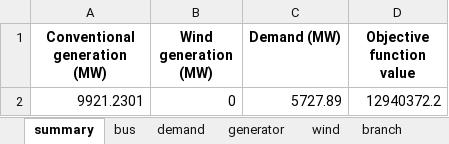
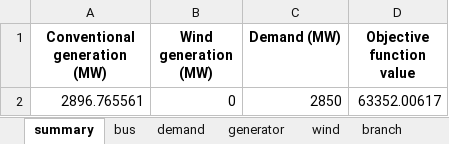
Before and after one commit to RWTH-IAEW/opf-potpourri, an Excel workbook: potpourri/results/results.xlsx, sheet summary, drawn as a sheet; values as stored, in another font and other column widths than the file's, no borders; removed rows and columns are numbered as before the commit, all else as after; the diff names each change by its address in the sheet, - before the commit and + after, or states it on an @@ line.

```diff
--- a/potpourri/results/results.xlsx (sheet summary)
+++ b/potpourri/results/results.xlsx (sheet summary)
-row 2: 9921.2301 | 0 | 5727.89 | 12940372.2
+row 2: 2896.765561 | 0 | 2850 | 63352.00617
```
Also changed, not shown: sheet branch, sheet demand, sheet bus, sheet generator, sheet transformer, 4 other files.
